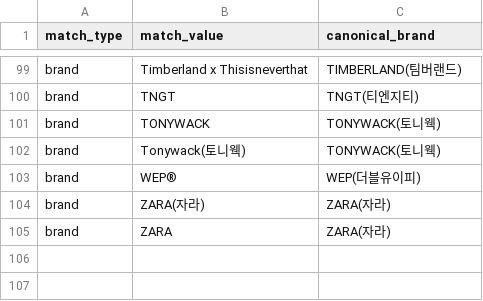
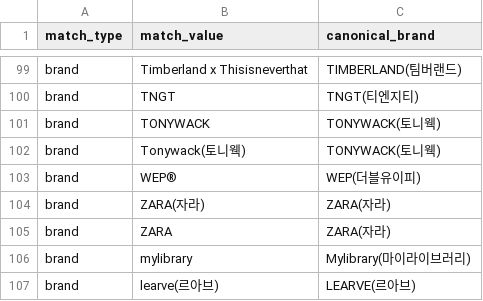
Before and after one commit to kevinhan03/size-picker, a CSV file: server/config/brand-rules.csv, drawn as a sheet; only a part is shown, gaps mark what is left out.

```diff
--- a/server/config/brand-rules.csv
+++ b/server/config/brand-rules.csv
@@ -105 +105,3 @@ brand,ZARA(자라),ZARA(자라)
 brand,ZARA,ZARA(자라)
+brand,mylibrary,Mylibrary(마이라이브러리)
+brand,learve(르아브),LEARVE(르아브)
```
Also changed, not shown: 24 other files.
